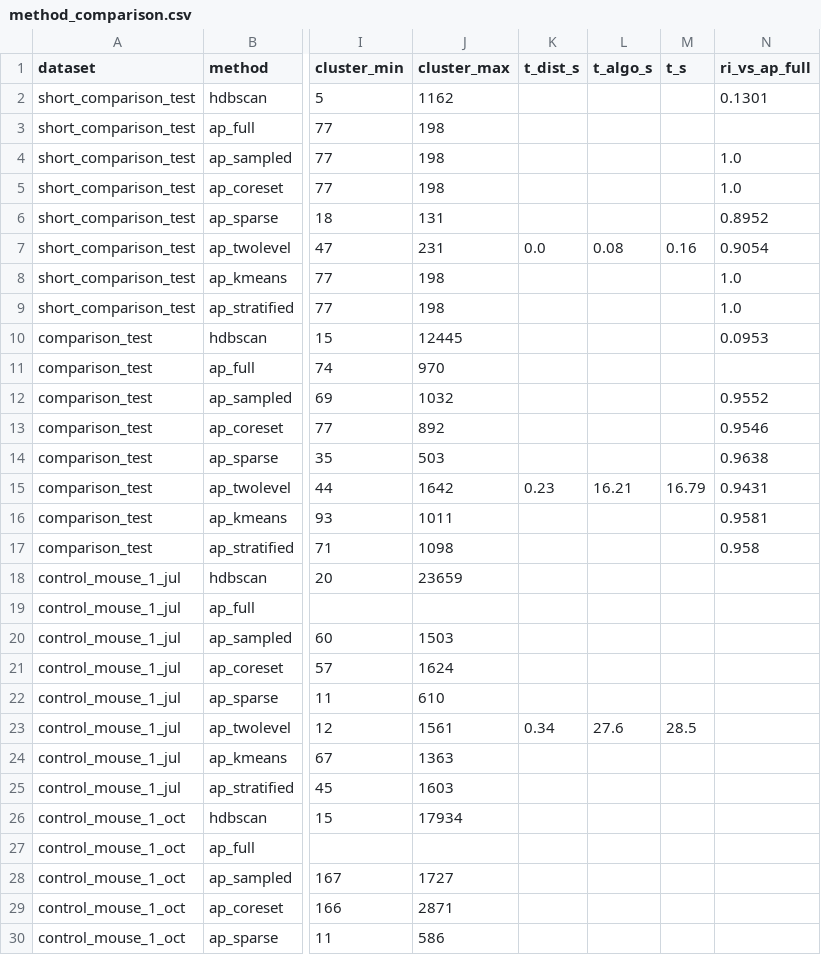
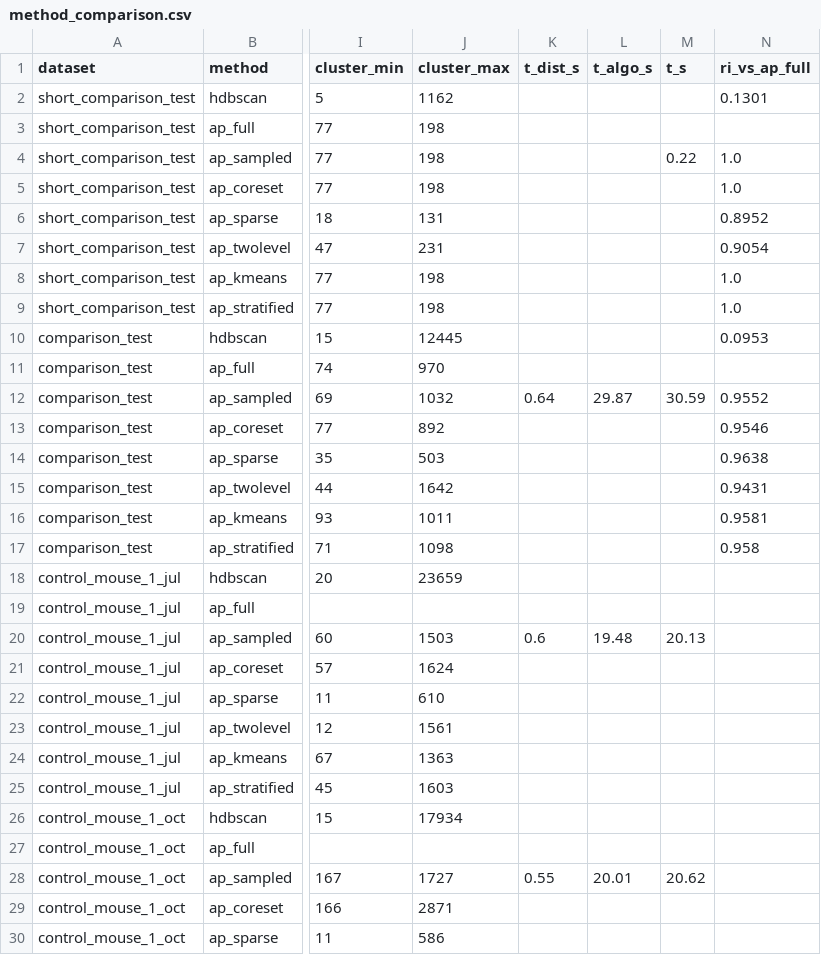
Before and after one commit to Ganglia-Guardian/behavioral-clustering-pipeline, a CSV file: results/method_comparison.csv, drawn as a sheet; only a part is shown, gaps mark what is left out; the diff covers the shown part only; the diff names each change by its address in the sheet, - before the commit and + after, or states it on an @@ line.

Commit message:
Refactor pipeline code; add overleaf paper
- clustering_pipeline.py: move repeated imports to top level; extract
  _faiss_assign() helper to deduplicate FAISS assignment block across 6
  functions; simplify all docstrings and inline comments; remove
  AI-style over-aligned variable assignments and Step-N section headers
- overleaf_paper/: add full paper source (main.tex, main.pdf, figures/)
  documenting pipeline design, AP algorithm, and method comparison results
- README: add paper section with link to main.pdf; update folder structure

```diff
--- a/results/method_comparison.csv
+++ b/results/method_comparison.csv
-M4 (t_s): (empty)
+M4 (t_s): 0.22
-K7 (t_dist_s): 0.0
+K7 (t_dist_s): (empty)
-L7 (t_algo_s): 0.08
+L7 (t_algo_s): (empty)
-M7 (t_s): 0.16
+M7 (t_s): (empty)
-K12 (t_dist_s): (empty)
+K12 (t_dist_s): 0.64
-L12 (t_algo_s): (empty)
+L12 (t_algo_s): 29.87
-M12 (t_s): (empty)
+M12 (t_s): 30.59
-K15 (t_dist_s): 0.23
+K15 (t_dist_s): (empty)
-L15 (t_algo_s): 16.21
+L15 (t_algo_s): (empty)
-M15 (t_s): 16.79
+M15 (t_s): (empty)
-K20 (t_dist_s): (empty)
+K20 (t_dist_s): 0.6
-L20 (t_algo_s): (empty)
+L20 (t_algo_s): 19.48
-M20 (t_s): (empty)
+M20 (t_s): 20.13
-K23 (t_dist_s): 0.34
+K23 (t_dist_s): (empty)
-L23 (t_algo_s): 27.6
+L23 (t_algo_s): (empty)
-M23 (t_s): 28.5
+M23 (t_s): (empty)
-K28 (t_dist_s): (empty)
+K28 (t_dist_s): 0.55
-L28 (t_algo_s): (empty)
+L28 (t_algo_s): 20.01
-M28 (t_s): (empty)
+M28 (t_s): 20.62
```
Also changed, not shown: 27 edited cells elsewhere in this file, 17 other files.
